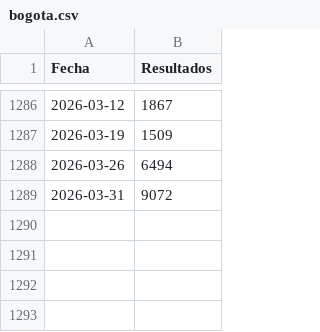
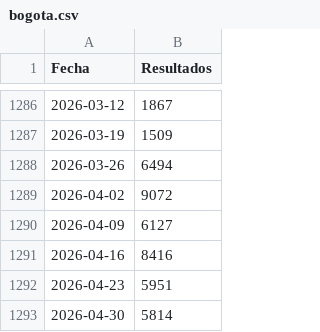
Before and after one commit to JJJARAMILLOH/Information, a CSV file: bogota.csv, drawn as a sheet; only a part is shown, gaps mark what is left out.

Commit message:
Update bogota.csv

```diff
--- a/bogota.csv
+++ b/bogota.csv
@@ -1288,2 +1288,6 @@ Fecha,Resultados
 2026-03-26,6494
-2026-03-31,9072
+2026-04-02,9072
+2026-04-09,6127
+2026-04-16,8416
+2026-04-23,5951
+2026-04-30,5814
```
